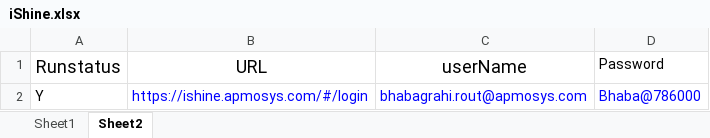
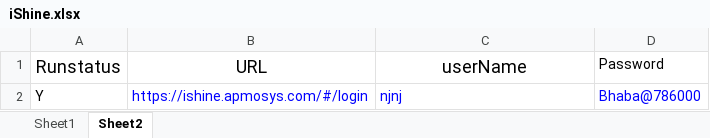
Before and after one commit to Bhabagrahirout/WebFramework, an Excel workbook: DataSheet/iShine.xlsx, sheet Sheet2, drawn as a sheet; values as stored, in another font and other column widths than the file's, no borders; the diff names each change by its address in the sheet, - before the commit and + after, or states it on an @@ line.

```diff
--- a/DataSheet/iShine.xlsx (sheet Sheet2)
+++ b/DataSheet/iShine.xlsx (sheet Sheet2)
-C2 (userName): bhabagrahi.rout@apmosys.com
+C2 (userName): njnj
```
Also changed, not shown: sheet Sheet1, DataSheet/DemoAutomation.xlsx, MainController.xlsx, 22 other files.
